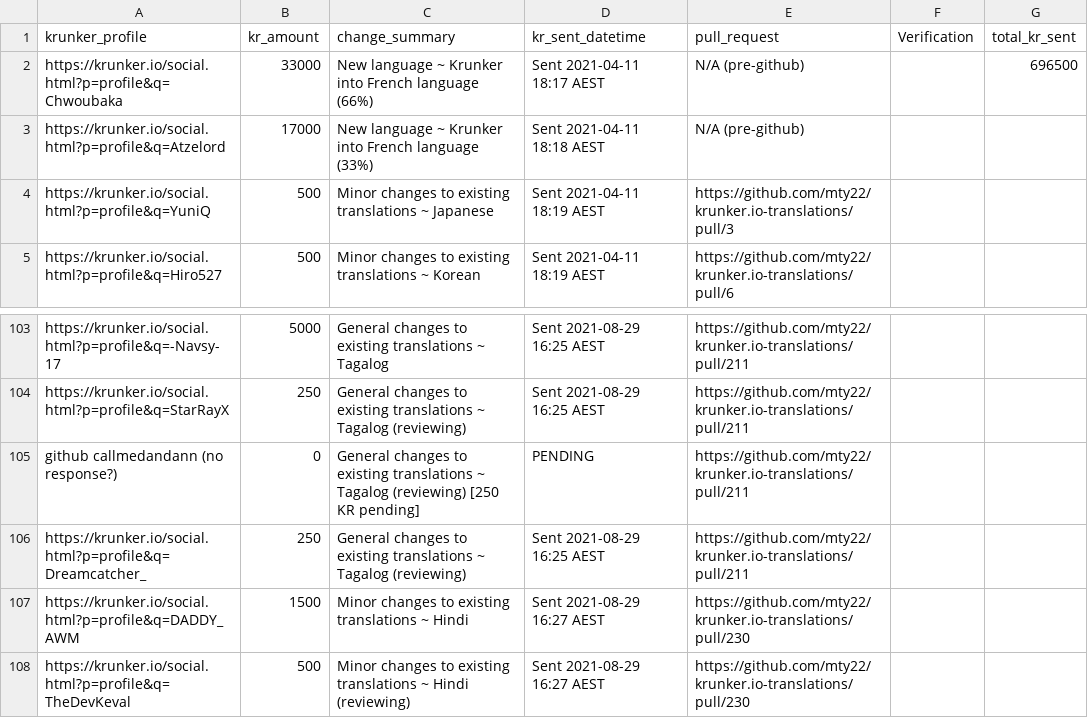
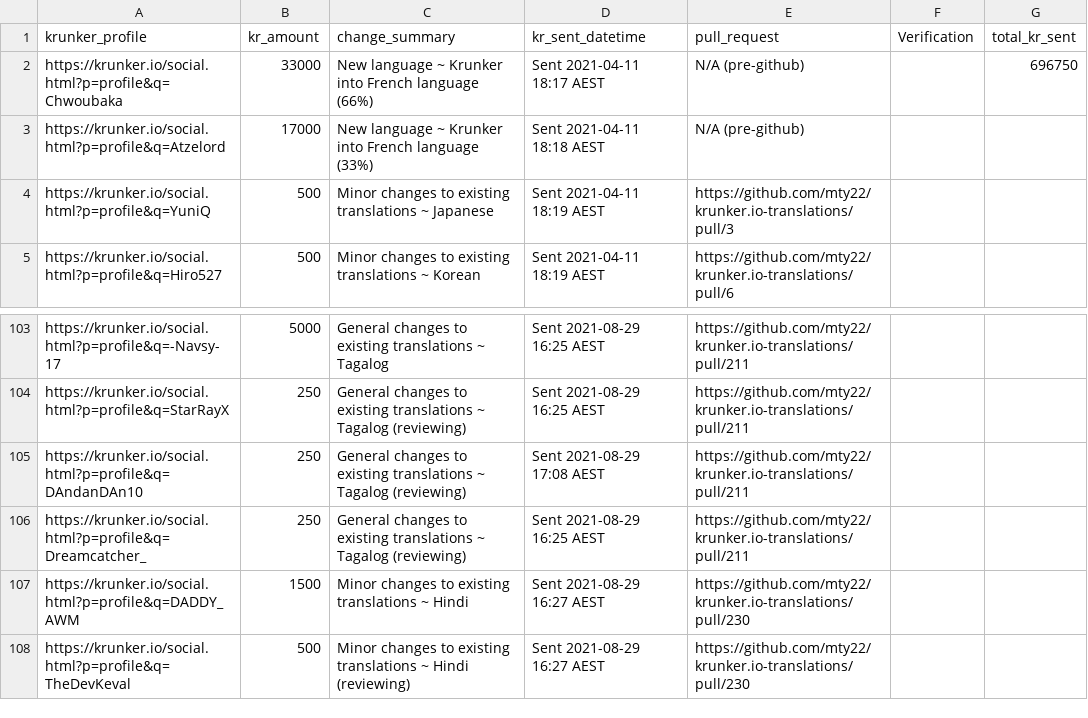
Before and after one commit to mty22/krunker.io-translations, a CSV file: kr_payouts.csv, drawn as a sheet; only a part is shown, gaps mark what is left out.

Commit message:
Update KR payouts.

```diff
--- a/kr_payouts.csv
+++ b/kr_payouts.csv
@@ -1,3 +1,3 @@
 krunker_profile,kr_amount,change_summary,kr_sent_datetime,pull_request,Verification,total_kr_sent
-https://krunker.io/social.html?p=profile&q=Chwoubaka,33000,New language ~ Krunker into French language (66%),Sent 2021-04-11 18:17 AEST,N/A (pre-github),,696500
+https://krunker.io/social.html?p=profile&q=Chwoubaka,33000,New language ~ Krunker into French language (66%),Sent 2021-04-11 18:17 AEST,N/A (pre-github),,696750
 https://krunker.io/social.html?p=profile&q=Atzelord,17000,New language ~ Krunker into French language (33%),Sent 2021-04-11 18:18 AEST,N/A (pre-github),,
@@ -104,3 +104,3 @@ https://krunker.io/social.html?p=profile&q=-Navsy-17,5000,General changes to exi
 https://krunker.io/social.html?p=profile&q=StarRayX,250,General changes to existing translations ~ Tagalog (reviewing),Sent 2021-08-29 16:25 AEST,https://github.com/mty22/krunker.io-translations/pull/211,,
-github callmedandann (no response?),0,General changes to existing translations ~ Tagalog (reviewing) [250 KR pending],PENDING,https://github.com/mty22/krunker.io-translations/pull/211,,
+https://krunker.io/social.html?p=profile&q=DAndanDAn10,250,General changes to existing translations ~ Tagalog (reviewing),Sent 2021-08-29 17:08 AEST,https://github.com/mty22/krunker.io-translations/pull/211,,
 https://krunker.io/social.html?p=profile&q=Dreamcatcher_,250,General changes to existing translations ~ Tagalog (reviewing),Sent 2021-08-29 16:25 AEST,https://github.com/mty22/krunker.io-translations/pull/211,,
```
